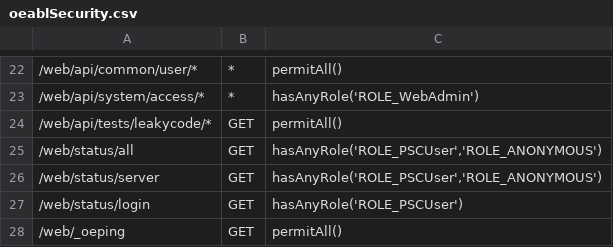
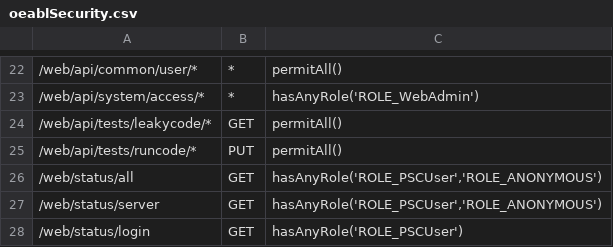
Before and after one commit to progress/Spark-Toolkit-Demos, a CSV file: oe121/DynSports/PASOEContent/WEB-INF/oeablSecurity.csv, drawn as a sheet; only a part is shown, gaps mark what is left out; the shorter side is filled out with more unchanged rows; the diff names each change by its address in the sheet, - before the commit and + after, or states it on an @@ line.

```diff
--- a/oe121/DynSports/PASOEContent/WEB-INF/oeablSecurity.csv
+++ b/oe121/DynSports/PASOEContent/WEB-INF/oeablSecurity.csv
+row 25: /web/api/tests/runcode/* | PUT | permitAll()
```
Also changed, not shown: 12 other files.
